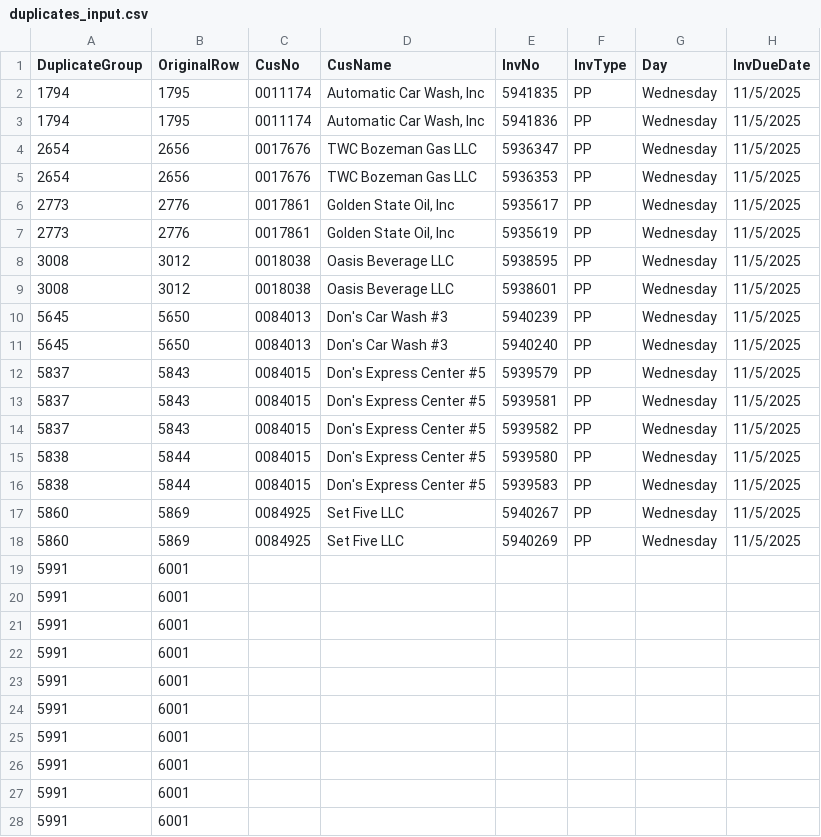
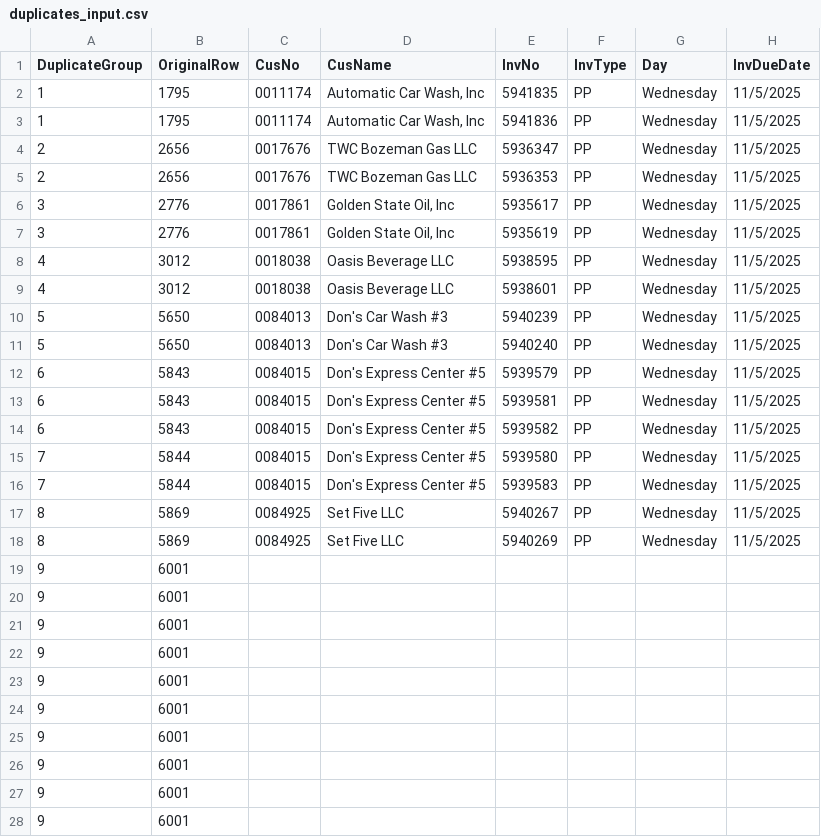
Before and after one commit to tgalt/CSV, a CSV file: duplicates_input.csv, drawn as a sheet; only a part is shown; the diff covers the shown part only; the diff names each change by its address in the sheet, - before the commit and + after, or states it on an @@ line.

```diff
--- a/duplicates_input.csv
+++ b/duplicates_input.csv
-A2:A3 (DuplicateGroup): 1794
+A2:A3 (DuplicateGroup): 1
-A4:A5 (DuplicateGroup): 2654
+A4:A5 (DuplicateGroup): 2
-A6:A7 (DuplicateGroup): 2773
+A6:A7 (DuplicateGroup): 3
-A8:A9 (DuplicateGroup): 3008
+A8:A9 (DuplicateGroup): 4
-A10:A11 (DuplicateGroup): 5645
+A10:A11 (DuplicateGroup): 5
-A12:A14 (DuplicateGroup): 5837
+A12:A14 (DuplicateGroup): 6
-A15:A16 (DuplicateGroup): 5838
+A15:A16 (DuplicateGroup): 7
-A17:A18 (DuplicateGroup): 5860
+A17:A18 (DuplicateGroup): 8
-A19:A28 (DuplicateGroup): 5991
+A19:A28 (DuplicateGroup): 9
```
Also changed, not shown: 1 edited cell elsewhere in this file, 4 other files.
